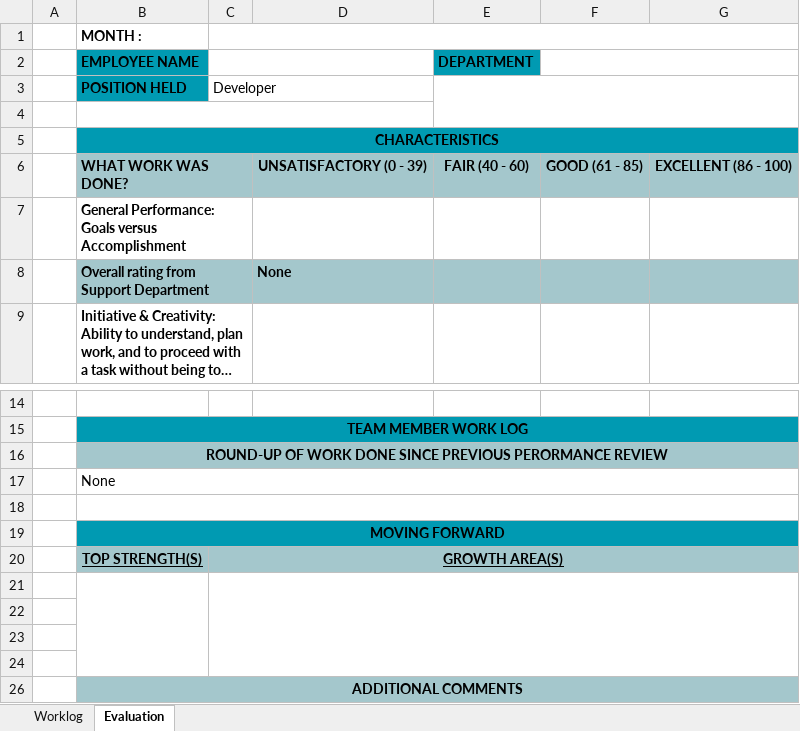
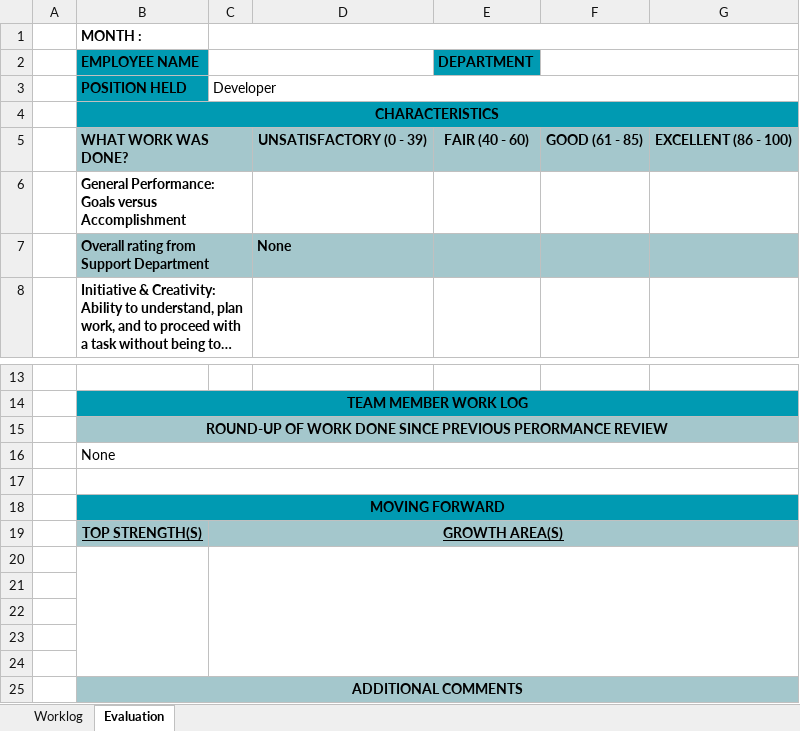
Before and after one commit to Charl12-gb/orion-task-manager_2022, an Excel workbook: includes/file_modele/template-worklog.xlsx, sheet Evaluation, drawn as a sheet; only a part is shown, gaps mark what is left out; long unchanged cells end in …; values as stored, in another font and other column widths than the file's, no borders; removed rows and columns are numbered as before the commit, all else as after; the diff names each change by its address in the sheet, - before the commit and + after, or states it on an @@ line.

```diff
--- a/includes/file_modele/template-worklog.xlsx (sheet Evaluation)
+++ b/includes/file_modele/template-worklog.xlsx (sheet Evaluation)
-C3:D3 merged
+C3:G3 merged
-E3:G4 merged
-row 4: (empty)
+row 20: (empty)
-B21:B24 merged
-C21:G24 merged
```
Also changed, not shown: includes/file_modele/template-cp-evaluation.xlsx, 4 other files.
